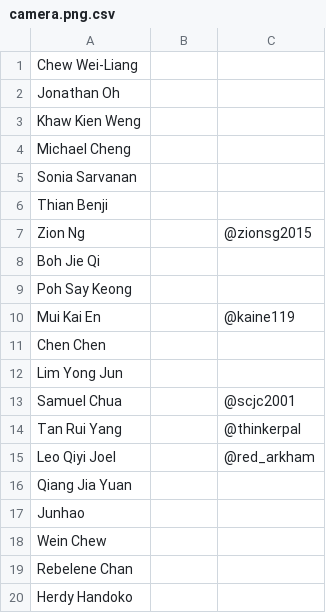
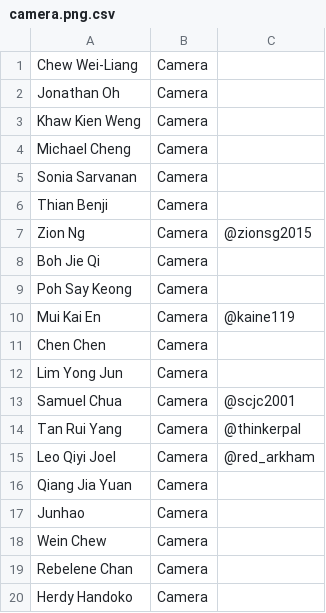
Before and after one commit to fossasia/badgeyay, a CSV file: backend/sample/camera.png.csv, drawn as a sheet.

```diff
--- a/backend/sample/camera.png.csv
+++ b/backend/sample/camera.png.csv
@@ -1,20 +1,20 @@
-Chew Wei-Liang,,
-Jonathan Oh,,
-Khaw Kien Weng,,
-Michael Cheng,,
-Sonia Sarvanan,,
-Thian Benji,,
-Zion Ng,,@zionsg2015
-Boh Jie Qi,,
-Poh Say Keong,,
-Mui Kai En,,@kaine119
-Chen Chen,,
-Lim Yong Jun,,
-Samuel Chua,,@scjc2001
-Tan Rui Yang,,@thinkerpal
-Leo Qiyi Joel ,,@red_arkham
-Qiang Jia Yuan ,,
-Junhao,,
-Wein Chew,,
-Rebelene Chan,,
-Herdy Handoko,,
+Chew Wei-Liang,Camera,
+Jonathan Oh,Camera,
+Khaw Kien Weng,Camera,
+Michael Cheng,Camera,
+Sonia Sarvanan,Camera,
+Thian Benji,Camera,
+Zion Ng,Camera,@zionsg2015
+Boh Jie Qi,Camera,
+Poh Say Keong,Camera,
+Mui Kai En,Camera,@kaine119
+Chen Chen,Camera,
+Lim Yong Jun,Camera,
+Samuel Chua,Camera,@scjc2001
+Tan Rui Yang,Camera,@thinkerpal
+Leo Qiyi Joel ,Camera,@red_arkham
+Qiang Jia Yuan ,Camera,
+Junhao,Camera,
+Wein Chew,Camera,
+Rebelene Chan,Camera,
+Herdy Handoko,Camera,
```
Also changed, not shown: backend/sample/businesspass.png.csv, backend/sample/organiser.png.csv, 19 other files.
